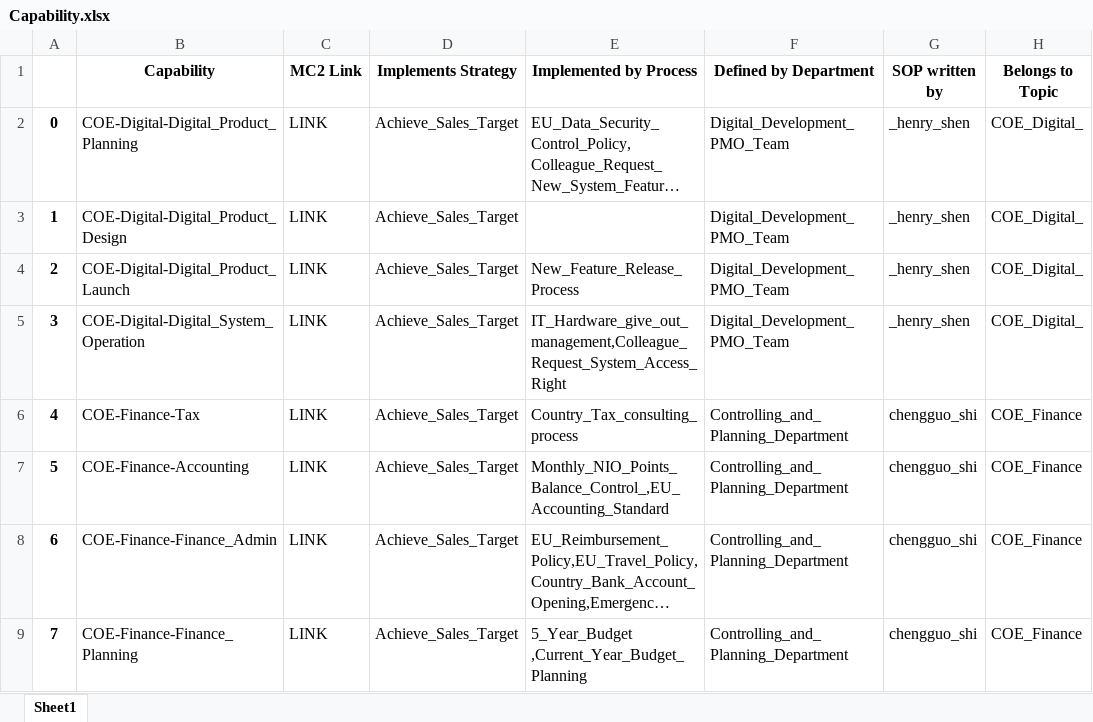
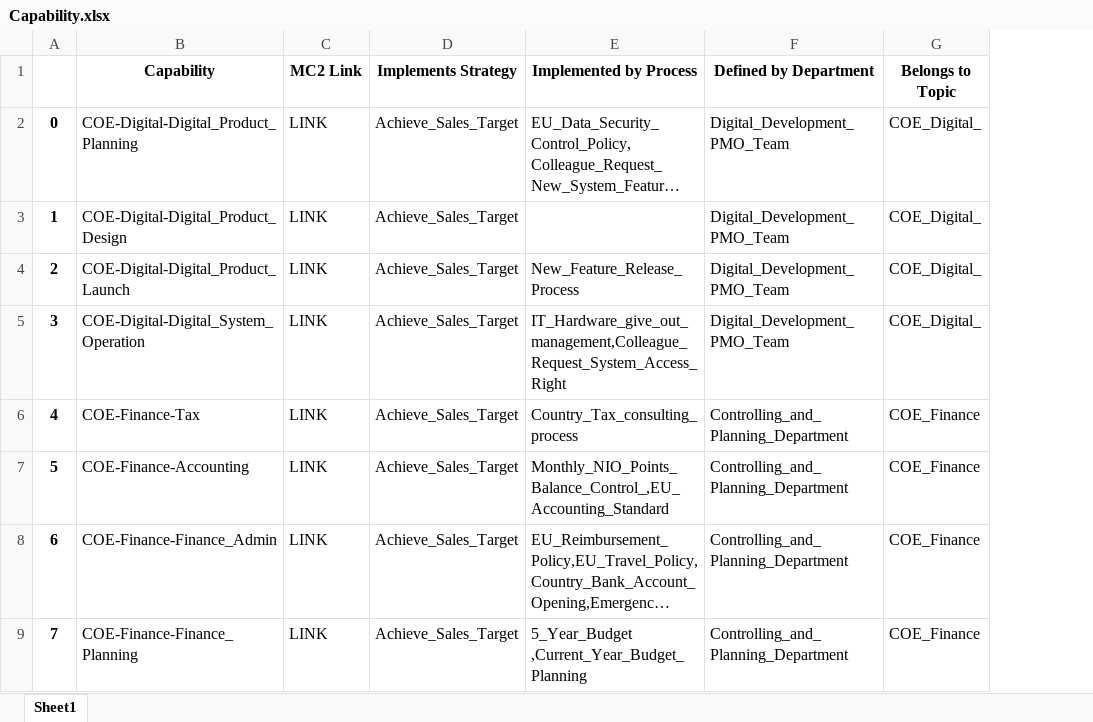
Before and after one commit to unforgiven1990/mc2, an Excel workbook: helper/Capability.xlsx, sheet Sheet1, drawn as a sheet; only a part is shown; long unchanged cells end in …; values as stored, in another font and other column widths than the file's, no borders; the diff names each change by its address in the sheet, - before the commit and + after, or states it on an @@ line.

```diff
--- a/helper/Capability.xlsx (sheet Sheet1)
+++ b/helper/Capability.xlsx (sheet Sheet1)
-column G (SOP written by), rows 2-9: _henry_shen | _henry_shen | _henry_shen | _henry_shen | chengguo_shi | chengguo_shi | chengguo_shi | chengguo_shi
```
Also changed, not shown: helper/Department.xlsx, helper/Employee_Process.xlsx, 45 other files.
